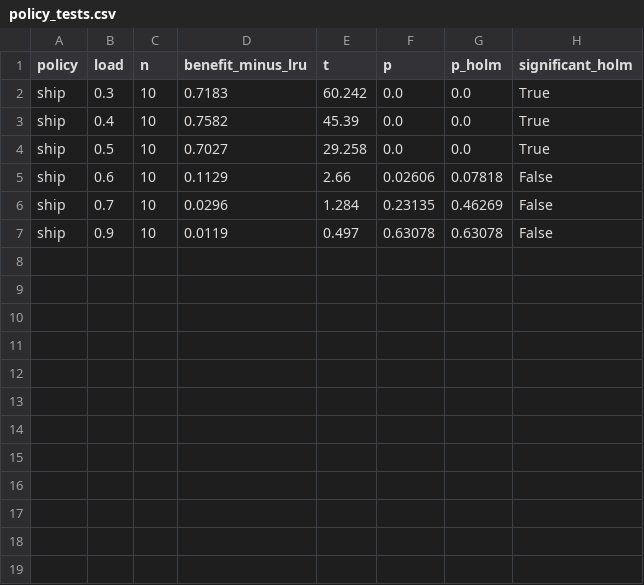
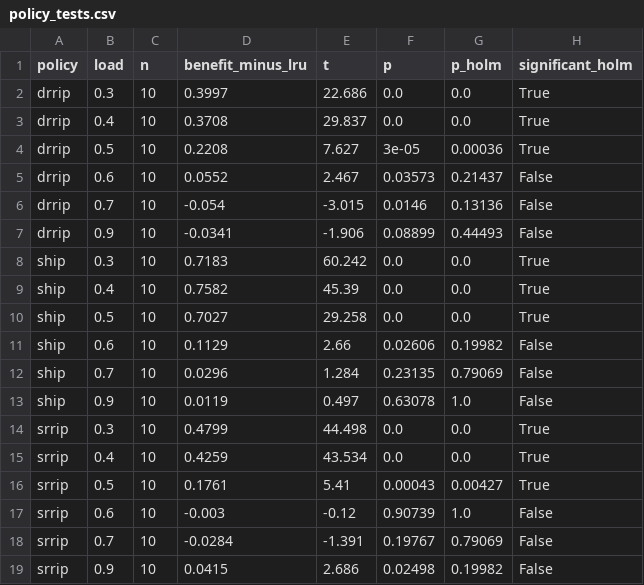
Before and after one commit to lesliedotse/llc-aware-placement, a CSV file: results/window2/q1/policy_tests.csv, drawn as a sheet.

```diff
--- a/results/window2/q1/policy_tests.csv
+++ b/results/window2/q1/policy_tests.csv
@@ -1,2 +1,8 @@
 policy,load,n,benefit_minus_lru,t,p,p_holm,significant_holm
+drrip,0.3,10,0.3997,22.686,0.0,0.0,True
+drrip,0.4,10,0.3708,29.837,0.0,0.0,True
+drrip,0.5,10,0.2208,7.627,3e-05,0.00036,True
+drrip,0.6,10,0.0552,2.467,0.03573,0.21437,False
+drrip,0.7,10,-0.054,-3.015,0.0146,0.13136,False
+drrip,0.9,10,-0.0341,-1.906,0.08899,0.44493,False
 ship,0.3,10,0.7183,60.242,0.0,0.0,True
@@ -4,4 +10,10 @@ ship,0.4,10,0.7582,45.39,0.0,0.0,True
 ship,0.5,10,0.7027,29.258,0.0,0.0,True
-ship,0.6,10,0.1129,2.66,0.02606,0.07818,False
-ship,0.7,10,0.0296,1.284,0.23135,0.46269,False
-ship,0.9,10,0.0119,0.497,0.63078,0.63078,False
+ship,0.6,10,0.1129,2.66,0.02606,0.19982,False
+ship,0.7,10,0.0296,1.284,0.23135,0.79069,False
+ship,0.9,10,0.0119,0.497,0.63078,1.0,False
+srrip,0.3,10,0.4799,44.498,0.0,0.0,True
+srrip,0.4,10,0.4259,43.534,0.0,0.0,True
+srrip,0.5,10,0.1761,5.41,0.00043,0.00427,True
+srrip,0.6,10,-0.003,-0.12,0.90739,1.0,False
+srrip,0.7,10,-0.0284,-1.391,0.19767,0.79069,False
+srrip,0.9,10,0.0415,2.686,0.02498,0.19982,False
```
Also changed, not shown: results/window2/tradeoff/summary.csv, 13 other files.
